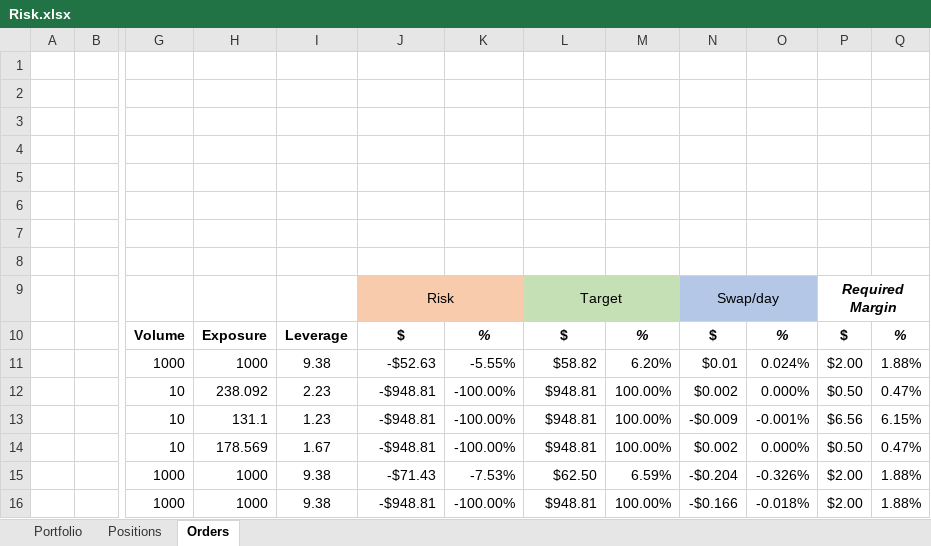
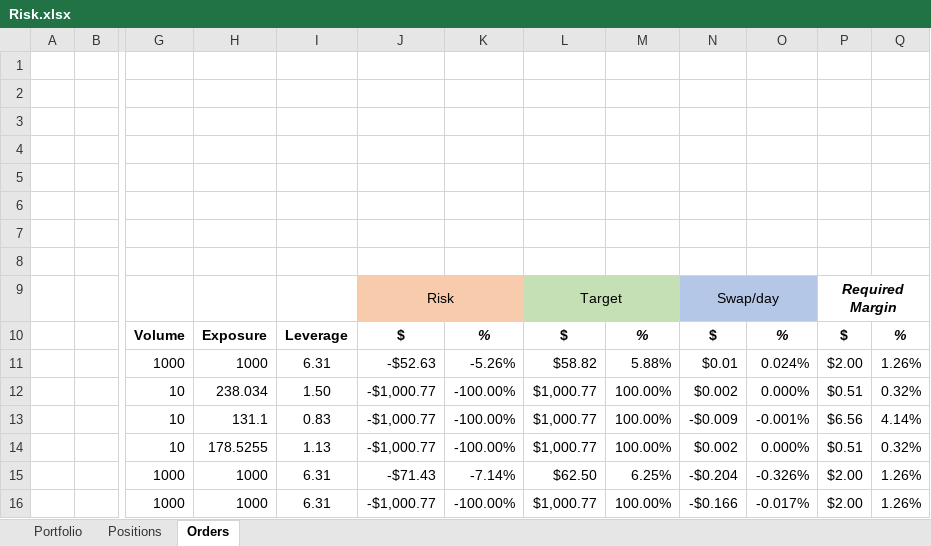
Before and after one commit to Kiran-Sawant/Risk-Monitor, an Excel workbook: Risk Monitor/Risk.xlsx, sheet Orders, drawn as a sheet; only a part is shown, gaps mark what is left out; values as stored, in another font and other column widths than the file's, no borders; the diff names each change by its address in the sheet, - before the commit and + after, or states it on an @@ line.

```diff
--- a/Risk Monitor/Risk.xlsx (sheet Orders)
+++ b/Risk Monitor/Risk.xlsx (sheet Orders)
-I11: 9.38
+I11: 6.31
-K11: -5.55%
+K11: -5.26%
-M11: 6.20%
+M11: 5.88%
-Q11: 1.88%
+Q11: 1.26%
-H12: 238.092
+H12: 238.034
-I12: 2.23
+I12: 1.50
-J12:J14: -$948.81
+J12:J14: -$1,000.77
-L12:L14: $948.81
+L12:L14: $1,000.77
-P12: $0.50
+P12: $0.51
-Q12: 0.47%
+Q12: 0.32%
-I13: 1.23
+I13: 0.83
-Q13: 6.15%
+Q13: 4.14%
-H14: 178.569
+H14: 178.5255
-I14: 1.67
+I14: 1.13
-P14: $0.50
+P14: $0.51
-Q14: 0.47%
+Q14: 0.32%
-I15:I16: 9.38
+I15:I16: 6.31
-K15: -7.53%
+K15: -7.14%
-M15: 6.59%
+M15: 6.25%
-Q15:Q16: 1.88%
+Q15:Q16: 1.26%
-J16: -$948.81
+J16: -$1,000.77
-L16: $948.81
+L16: $1,000.77
-O16: -0.018%
+O16: -0.017%
```
Also changed, not shown: sheet Positions, sheet Portfolio, charts or pictures.
